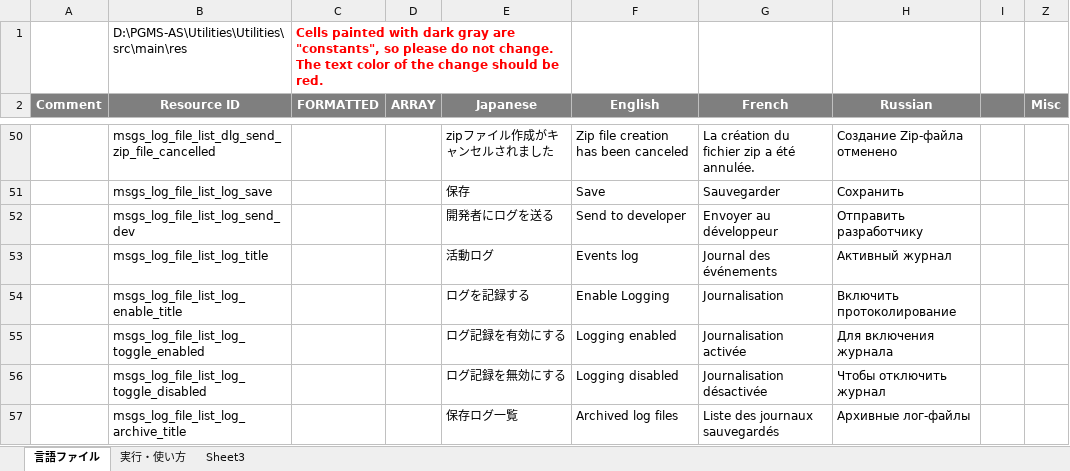
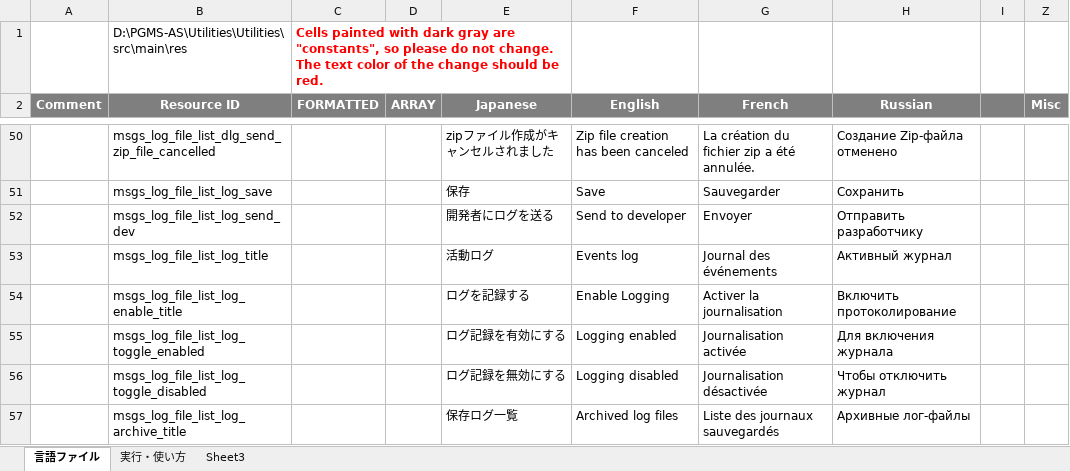
Before and after one commit to Sentaroh/Utilities, an Excel workbook: message_translation_utilities.xlsm, sheet 言語ファイル, drawn as a sheet; only a part is shown, gaps mark what is left out; values as stored, in another font and other column widths than the file's, no borders; charts and pictures not drawn; the diff names each change by its address in the sheet, - before the commit and + after, or states it on an @@ line.

```diff
--- a/message_translation_utilities.xlsm (sheet 言語ファイル)
+++ b/message_translation_utilities.xlsm (sheet 言語ファイル)
-G52 (French): Envoyer au développeur
+G52 (French): Envoyer
-G54 (French): Journalisation
+G54 (French): Activer la journalisation
```
Also changed, not shown: 1 other file.
